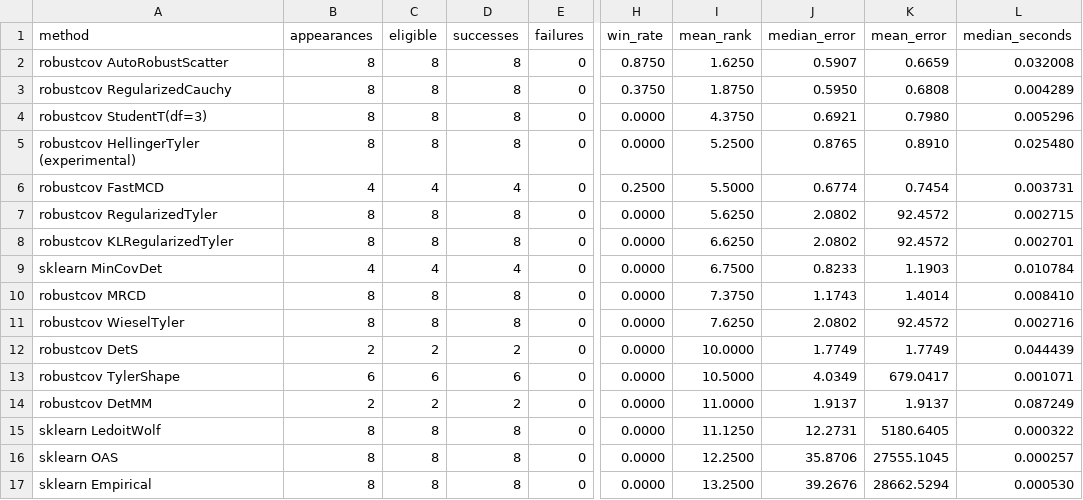
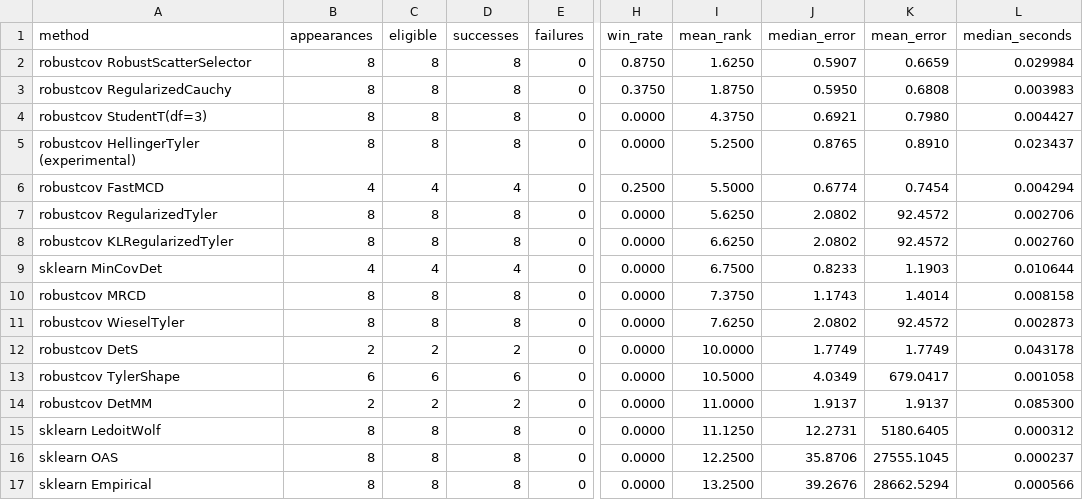
Before and after one commit to smiryusupov/robustcov, a CSV file: docs/_static/benchmarks/small_sample_summary.csv, drawn as a sheet; only a part is shown, gaps mark what is left out; the diff names each change by its address in the sheet, - before the commit and + after, or states it on an @@ line.

```diff
--- a/docs/_static/benchmarks/small_sample_summary.csv
+++ b/docs/_static/benchmarks/small_sample_summary.csv
-A2 (method): robustcov AutoRobustScatter
+A2 (method): robustcov RobustScatterSelector
-L2 (median_seconds): 0.032008
+L2 (median_seconds): 0.029984
-L3 (median_seconds): 0.004289
+L3 (median_seconds): 0.003983
-L4 (median_seconds): 0.005296
+L4 (median_seconds): 0.004427
-L5 (median_seconds): 0.025480
+L5 (median_seconds): 0.023437
-L6 (median_seconds): 0.003731
+L6 (median_seconds): 0.004294
-L7 (median_seconds): 0.002715
+L7 (median_seconds): 0.002706
-L8 (median_seconds): 0.002701
+L8 (median_seconds): 0.002760
-L9 (median_seconds): 0.010784
+L9 (median_seconds): 0.010644
-L10 (median_seconds): 0.008410
+L10 (median_seconds): 0.008158
-L11 (median_seconds): 0.002716
+L11 (median_seconds): 0.002873
-L12 (median_seconds): 0.044439
+L12 (median_seconds): 0.043178
-L13 (median_seconds): 0.001071
+L13 (median_seconds): 0.001058
-L14 (median_seconds): 0.087249
+L14 (median_seconds): 0.085300
-L15 (median_seconds): 0.000322
+L15 (median_seconds): 0.000312
-L16 (median_seconds): 0.000257
+L16 (median_seconds): 0.000237
-L17 (median_seconds): 0.000530
+L17 (median_seconds): 0.000566
```
Also changed, not shown: docs/_static/benchmarks/small_sample.csv, docs/_static/benchmarks/speed.csv, 3 other files.
